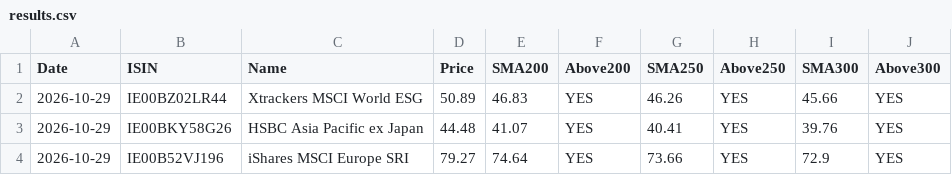
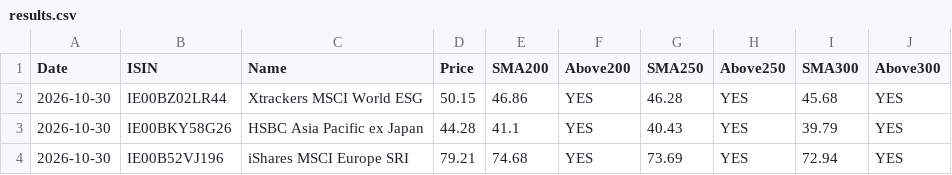
Before and after one commit to pantierra/sma, a CSV file: results.csv, drawn as a sheet.

```diff
--- a/results.csv
+++ b/results.csv
@@ -1,4 +1,4 @@
 Date,ISIN,Name,Price,SMA200,Above200,SMA250,Above250,SMA300,Above300
-2026-10-29,IE00BZ02LR44,Xtrackers MSCI World ESG,50.89,46.83,YES,46.26,YES,45.66,YES
-2026-10-29,IE00BKY58G26,HSBC Asia Pacific ex Japan,44.48,41.07,YES,40.41,YES,39.76,YES
-2026-10-29,IE00B52VJ196,iShares MSCI Europe SRI,79.27,74.64,YES,73.66,YES,72.9,YES
+2026-10-30,IE00BZ02LR44,Xtrackers MSCI World ESG,50.15,46.86,YES,46.28,YES,45.68,YES
+2026-10-30,IE00BKY58G26,HSBC Asia Pacific ex Japan,44.28,41.1,YES,40.43,YES,39.79,YES
+2026-10-30,IE00B52VJ196,iShares MSCI Europe SRI,79.21,74.68,YES,73.69,YES,72.94,YES
```
Also changed, not shown: data/IE00B52VJ196.csv, data/IE00BKY58G26.csv, 1 other file.
